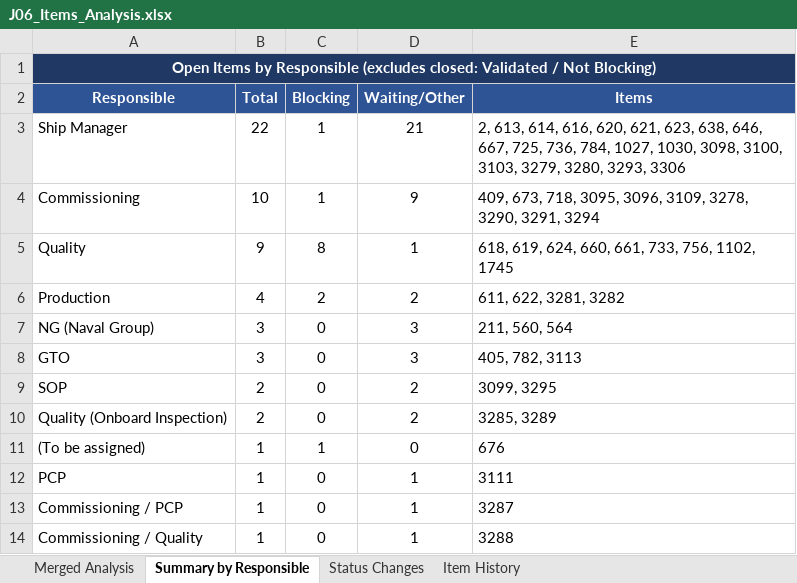
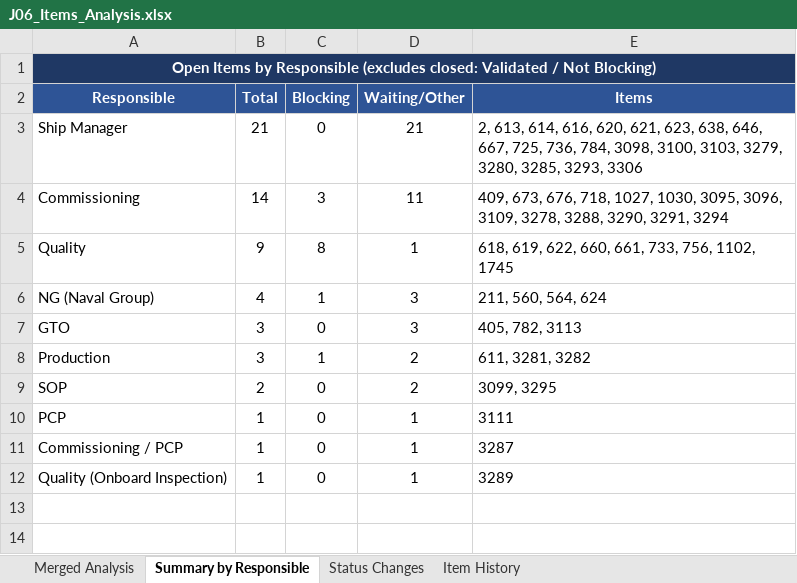
Before and after one commit to BrunoAlmeida87/Milestone, an Excel workbook: J06_Items_Analysis.xlsx, sheet Summary by Responsible, drawn as a sheet; values as stored, in another font and other column widths than the file's, no borders; removed rows and columns are numbered as before the commit, all else as after; the diff names each change by its address in the sheet, - before the commit and + after, or states it on an @@ line.

```diff
--- a/J06_Items_Analysis.xlsx (sheet Summary by Responsible)
+++ b/J06_Items_Analysis.xlsx (sheet Summary by Responsible)
-B3 (Total): 22
+B3 (Total): 21
-C3 (Blocking): 1
+C3 (Blocking): 0
-E3 (Items): …736, 784, 1027, 1030, 3098, 3100, 3103, 3279, 3280, 3293, 3306
+E3 (Items): …736, 784, 3098, 3100, 3103, 3279, 3280, 3285, 3293, 3306
-B4 (Total): 10
+B4 (Total): 14
-C4 (Blocking): 1
+C4 (Blocking): 3
-D4 (Waiting/Other): 9
+D4 (Waiting/Other): 11
-E4 (Items): 409, 673, 718, 3095, 3096, 3109, 3278, 3290, 3291,…
+E4 (Items): 409, 673, 676, 718, 1027, 1030, 3095, 3096, 3109, 3278, 3288, 3290, 3291,…
-E5 (Items): 618, 619, 624, 660, 661, 733, 756, 1102, 1745
+E5 (Items): 618, 619, 622, 660, 661, 733, 756, 1102, 1745
-row 6: Production | 4 | 2 | 2 | 611, 622, 3281, 3282
-B6 (Total): 3
+B6 (Total): 4
-C6 (Blocking): 0
+C6 (Blocking): 1
-E6 (Items): 211, 560, 564
+E6 (Items): 211, 560, 564, 624
+row 8: Production | 3 | 1 | 2 | 611, 3281, 3282
-row 10: Quality (Onboard Inspection) | 2 | 0 | 2 | 3285, 3289
-row 11: (To be assigned) | 1 | 1 | 0 | 676
-A12 (Responsible): Commissioning / Quality
+A12 (Responsible): Quality (Onboard Inspection)
-E12 (Items): 3288
+E12 (Items): 3289
```
Also changed, not shown: sheet Merged Analysis, 2 other files.
